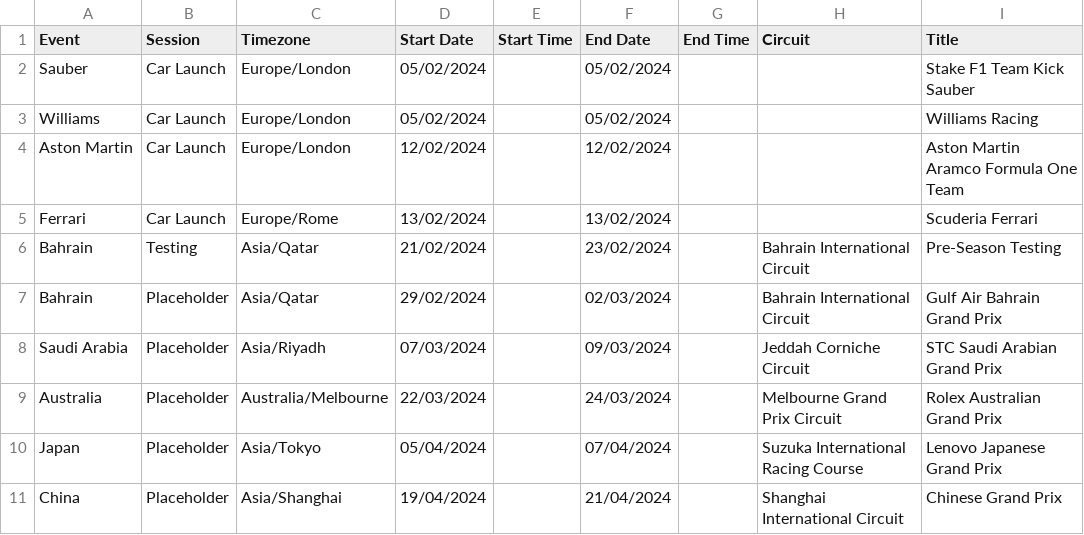
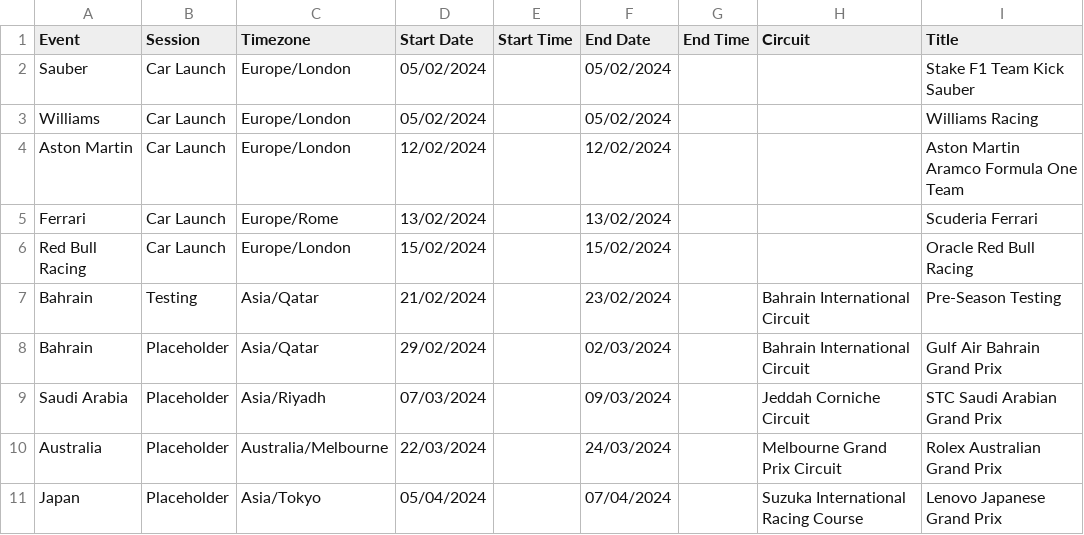
Before and after one commit to robinvenables/calendars, a CSV file: f1/F1/Calendar-Timetable.csv, drawn as a sheet; only a part is shown; the shorter side is filled out with more unchanged rows; the diff names each change by its address in the sheet, - before the commit and + after, or states it on an @@ line.

Commit message:
Add Red Bull 2024 Car Launch

```diff
--- a/f1/F1/Calendar-Timetable.csv
+++ b/f1/F1/Calendar-Timetable.csv
+row 6: Red Bull Racing | Car Launch | Europe/London | 15/02/2024 |  | 15/02/2024 |  |  | Oracle Red Bull Racing
```
Also changed, not shown: 1 other file.
